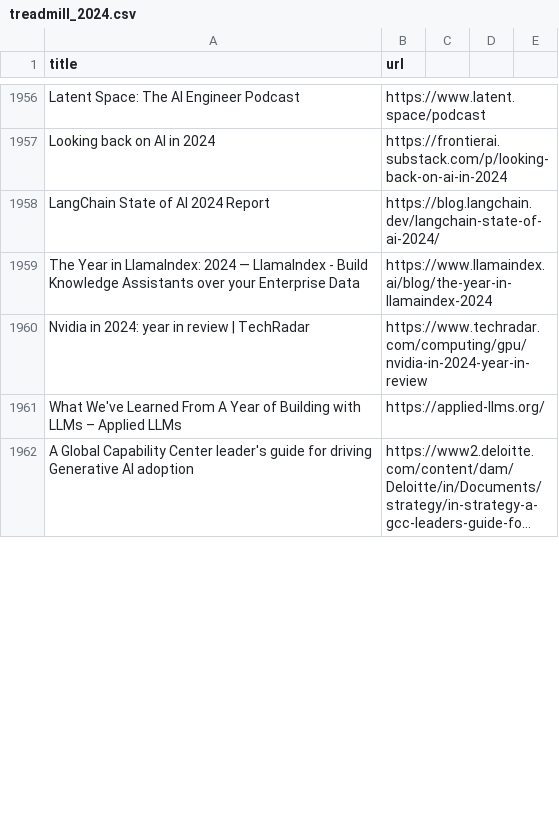
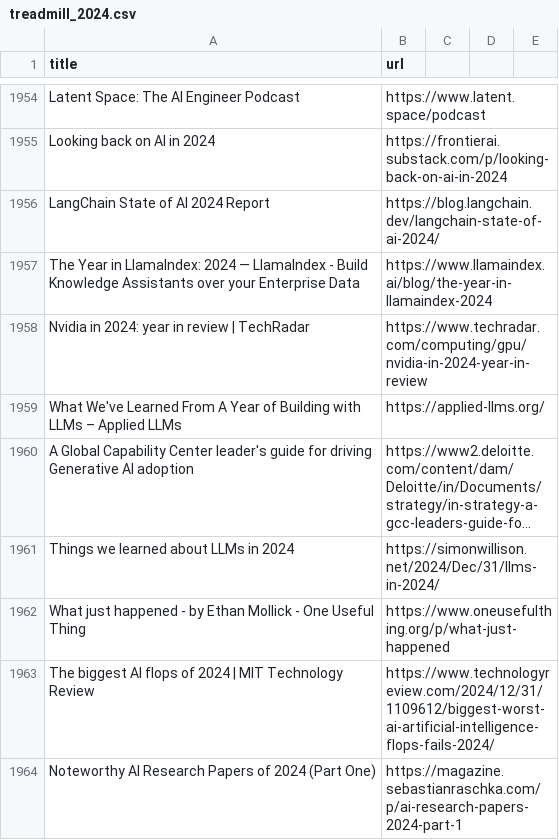
Before and after one commit to ahgraber/AIMLbling-about, a CSV file: hugo/content/blog/the-ai-treadmill-2024/treadmill_2024.csv, drawn as a sheet; only a part is shown, gaps mark what is left out; long unchanged cells end in …; the diff covers the shown part only; the diff names each change by its address in the sheet, - before the commit and + after, or states it on an @@ line.

Commit message:
feat: 2024 year in review

```diff
--- a/hugo/content/blog/the-ai-treadmill-2024/treadmill_2024.csv
+++ b/hugo/content/blog/the-ai-treadmill-2024/treadmill_2024.csv
+row 1961: Things we learned about LLMs in 2024 | https://simonwillison.net/2024/Dec/31/llms-in-2024/
+row 1962: What just happened - by Ethan Mollick - One Useful Thing | https://www.oneusefulthing.org/p/what-just-happened
+row 1963: The biggest AI flops of 2024 | MIT Technology Review | https://www.technologyreview.com/2024/12/31/1109612/biggest-worst-ai-artificial-intelligence-flops-fails-2024/
+row 1964: Noteworthy AI Research Papers of 2024 (Part One) | https://magazine.sebastianraschka.com/p/ai-research-papers-2024-part-1
```
Also changed, not shown: 2 added rows, 2 removed rows and 7 edited cells elsewhere in this file.
